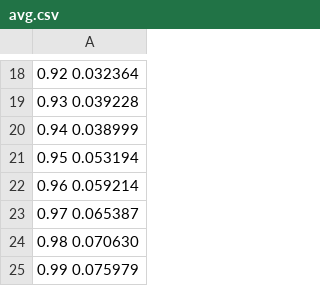
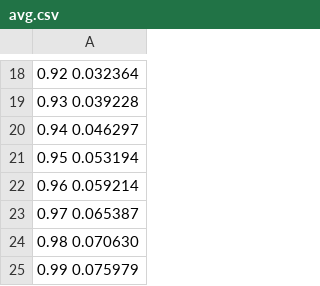
Before and after one commit to Yichen-Fan/AQM_Project1, a CSV file: MonteCarlo_Cversion/N20/avg.csv, drawn as a sheet; only a part is shown, gaps mark what is left out.

```diff
--- a/MonteCarlo_Cversion/N20/avg.csv
+++ b/MonteCarlo_Cversion/N20/avg.csv
@@ -19,3 +19,3 @@
 0.93 0.039228
-0.94 0.038999
+0.94 0.046297
 0.95 0.053194
```
Also changed, not shown: MonteCarlo_Cversion/N20/std.csv, 10 other files.
